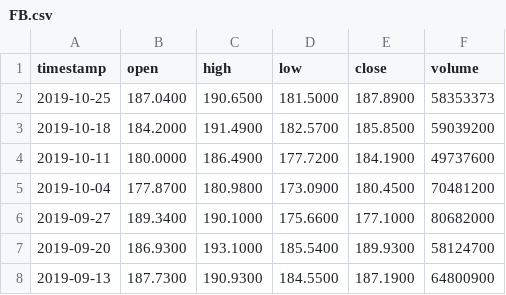
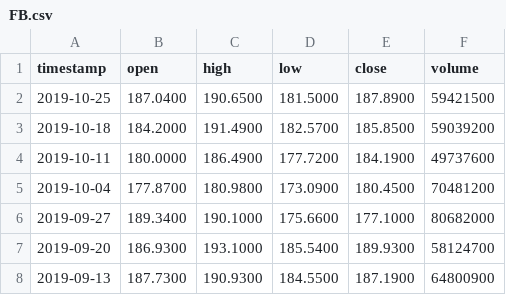
Before and after one commit to AirVan21/EasyStocks, a CSV file: static/data/alphavantage/FB.csv, drawn as a sheet; only a part is shown.

```diff
--- a/static/data/alphavantage/FB.csv
+++ b/static/data/alphavantage/FB.csv
@@ -1,3 +1,3 @@
 timestamp,open,high,low,close,volume
-2019-10-25,187.0400,190.6500,181.5000,187.8900,58353373
+2019-10-25,187.0400,190.6500,181.5000,187.8900,59421500
 2019-10-18,184.2000,191.4900,182.5700,185.8500,59039200
```
Also changed, not shown: static/data/alphavantage/AAPL.csv, static/data/alphavantage/GOOGL.csv, 13 other files.
